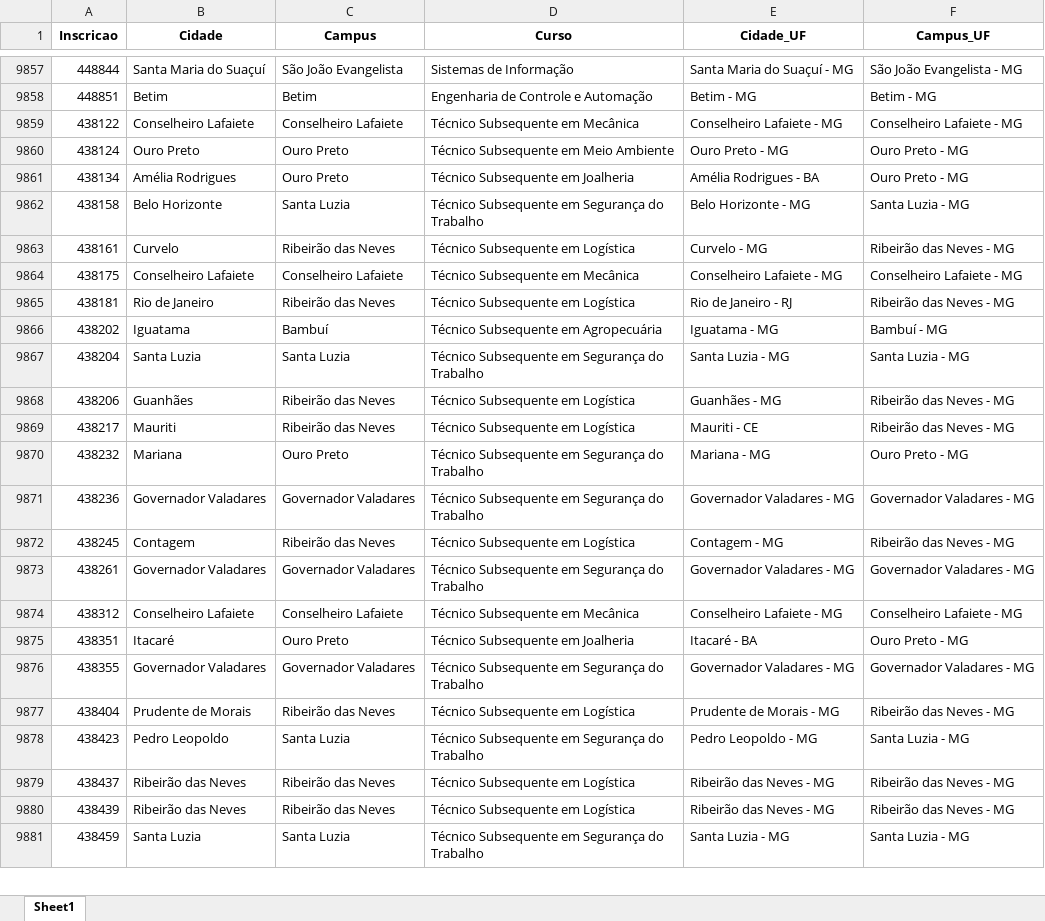
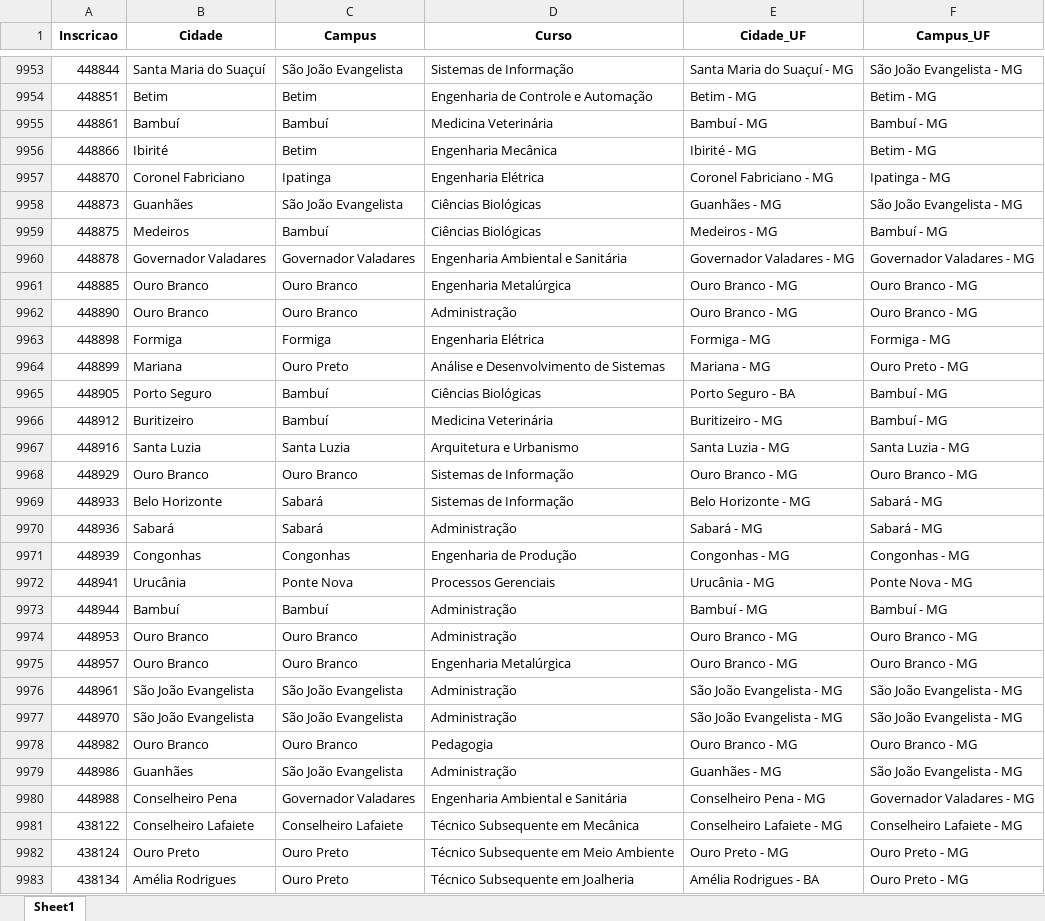
Before and after one commit to lucianovilasboas/vestibular-mapa2025, an Excel workbook: dados/processado.xlsx, sheet Sheet1, drawn as a sheet; only a part is shown, gaps mark what is left out; the shorter side is filled out with more unchanged rows; values as stored, in another font and other column widths than the file's, no borders; the diff covers the shown part only; the diff names each change by its address in the sheet, - before the commit and + after, or states it on an @@ line.

```diff
--- a/dados/processado.xlsx (sheet Sheet1)
+++ b/dados/processado.xlsx (sheet Sheet1)
+row 9955: 448861 | Bambuí | Bambuí | Medicina Veterinária | Bambuí - MG | Bambuí - MG
+row 9956: 448866 | Ibirité | Betim | Engenharia Mecânica | Ibirité - MG | Betim - MG
+row 9957: 448870 | Coronel Fabriciano | Ipatinga | Engenharia Elétrica | Coronel Fabriciano - MG | Ipatinga - MG
+row 9958: 448873 | Guanhães | São João Evangelista | Ciências Biológicas | Guanhães - MG | São João Evangelista - MG
+row 9959: 448875 | Medeiros | Bambuí | Ciências Biológicas | Medeiros - MG | Bambuí - MG
+row 9960: 448878 | Governador Valadares | Governador Valadares | Engenharia Ambiental e Sanitária | Governador Valadares - MG | Governador Valadares - MG
+row 9961: 448885 | Ouro Branco | Ouro Branco | Engenharia Metalúrgica | Ouro Branco - MG | Ouro Branco - MG
+row 9962: 448890 | Ouro Branco | Ouro Branco | Administração | Ouro Branco - MG | Ouro Branco - MG
+row 9963: 448898 | Formiga | Formiga | Engenharia Elétrica | Formiga - MG | Formiga - MG
+row 9964: 448899 | Mariana | Ouro Preto | Análise e Desenvolvimento de Sistemas | Mariana - MG | Ouro Preto - MG
+row 9965: 448905 | Porto Seguro | Bambuí | Ciências Biológicas | Porto Seguro - BA | Bambuí - MG
+row 9966: 448912 | Buritizeiro | Bambuí | Medicina Veterinária | Buritizeiro - MG | Bambuí - MG
+row 9967: 448916 | Santa Luzia | Santa Luzia | Arquitetura e Urbanismo | Santa Luzia - MG | Santa Luzia - MG
+row 9968: 448929 | Ouro Branco | Ouro Branco | Sistemas de Informação | Ouro Branco - MG | Ouro Branco - MG
+row 9969: 448933 | Belo Horizonte | Sabará | Sistemas de Informação | Belo Horizonte - MG | Sabará - MG
+row 9970: 448936 | Sabará | Sabará | Administração | Sabará - MG | Sabará - MG
+row 9971: 448939 | Congonhas | Congonhas | Engenharia de Produção | Congonhas - MG | Congonhas - MG
+row 9972: 448941 | Urucânia | Ponte Nova | Processos Gerenciais | Urucânia - MG | Ponte Nova - MG
+row 9973: 448944 | Bambuí | Bambuí | Administração | Bambuí - MG | Bambuí - MG
+row 9974: 448953 | Ouro Branco | Ouro Branco | Administração | Ouro Branco - MG | Ouro Branco - MG
+row 9975: 448957 | Ouro Branco | Ouro Branco | Engenharia Metalúrgica | Ouro Branco - MG | Ouro Branco - MG
+row 9976: 448961 | São João Evangelista | São João Evangelista | Administração | São João Evangelista - MG | São João Evangelista - MG
+row 9977: 448970 | São João Evangelista | São João Evangelista | Administração | São João Evangelista - MG | São João Evangelista - MG
+row 9978: 448982 | Ouro Branco | Ouro Branco | Pedagogia | Ouro Branco - MG | Ouro Branco - MG
+row 9979: 448986 | Guanhães | São João Evangelista | Administração | Guanhães - MG | São João Evangelista - MG
+row 9980: 448988 | Conselheiro Pena | Governador Valadares | Engenharia Ambiental e Sanitária | Conselheiro Pena - MG | Governador Valadares - MG
```
Also changed, not shown: 109 added rows and 3 edited cells elsewhere in this sheet.
